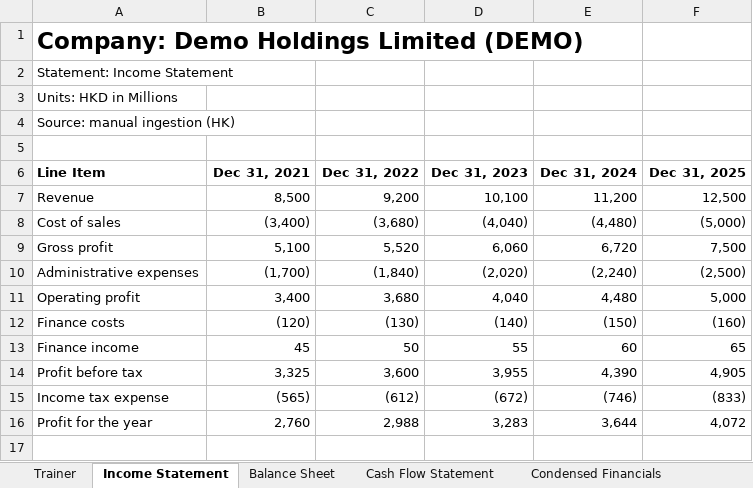
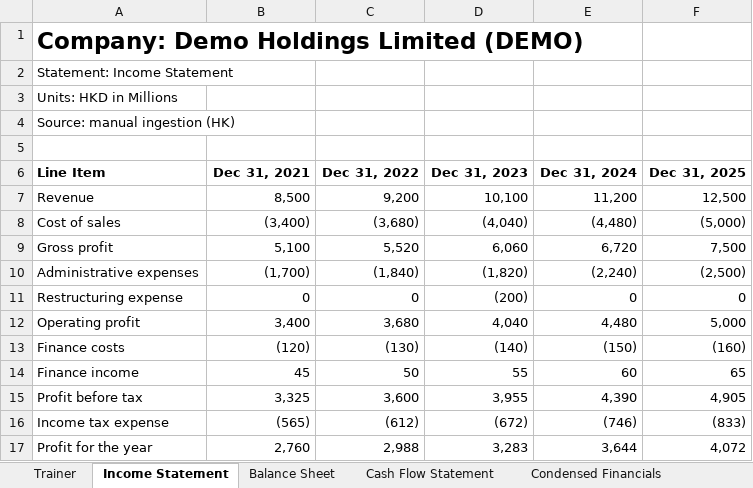
Before and after one commit to MrMittenCrab/bav_trainer, an Excel workbook: example/DEMO_HK_Answer_Key.xlsx, sheet Income Statement, drawn as a sheet; values as stored, in another font and other column widths than the file's, no borders; the diff names each change by its address in the sheet, - before the commit and + after, or states it on an @@ line.

```diff
--- a/example/DEMO_HK_Answer_Key.xlsx (sheet Income Statement)
+++ b/example/DEMO_HK_Answer_Key.xlsx (sheet Income Statement)
-D10 (Dec 31, 2023): (2,020)
+D10 (Dec 31, 2023): (1,820)
+row 11: Restructuring expense | 0 | 0 | (200) | 0 | 0
```
Also changed, not shown: sheet Trainer, sheet Condensed Financials, other sheet tabs, example/DEMO_HK_Trainer.xlsx, 13 other files.
